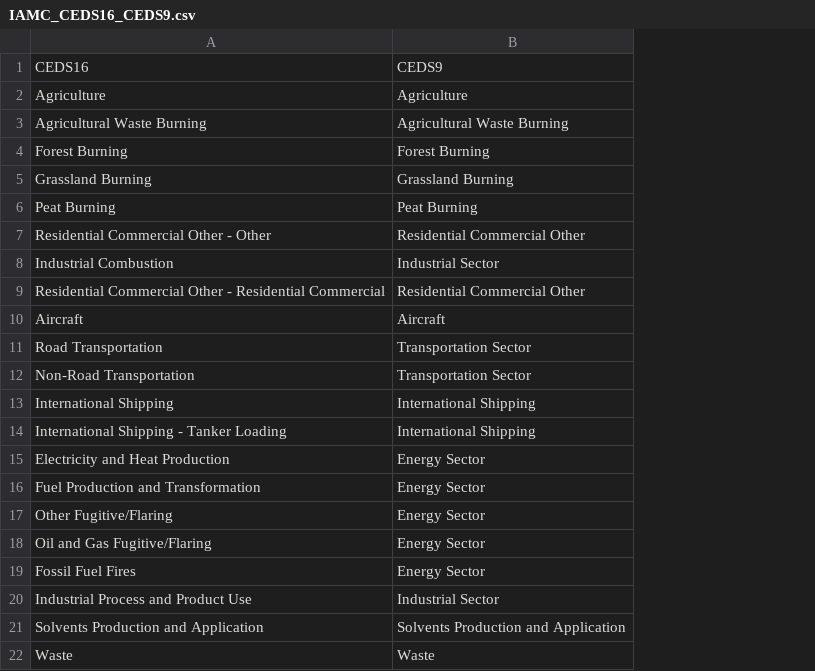
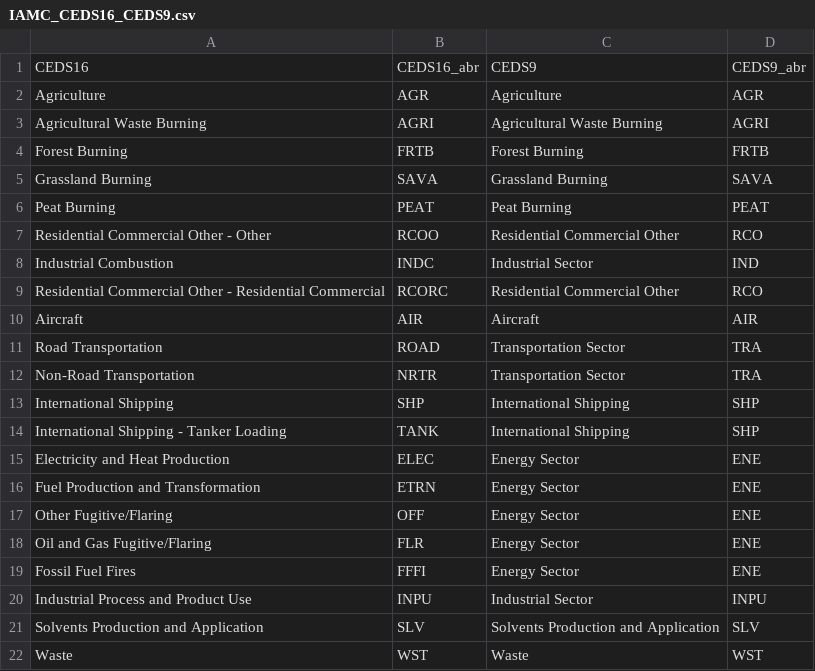
Before and after one commit to iiasa/emissions_downscaling, a CSV file: input/mappings/IAMC_CEDS16_CEDS9.csv, drawn as a sheet; the diff names each change by its address in the sheet, - before the commit and + after, or states it on an @@ line.

```diff
--- a/input/mappings/IAMC_CEDS16_CEDS9.csv
+++ b/input/mappings/IAMC_CEDS16_CEDS9.csv
+column B, rows 1-22: CEDS16_abr | AGR | AGRI | FRTB | SAVA | PEAT | RCOO | INDC | RCORC | AIR | ROAD | NRTR | SHP | TANK | ELEC | ETRN | OFF | FLR | FFFI | INPU | SLV | WST
+column D, rows 1-22: CEDS9_abr | AGR | AGRI | FRTB | SAVA | PEAT | RCO | IND | RCO | AIR | TRA | TRA | SHP | SHP | ENE | ENE | ENE | ENE | ENE | INPU | SLV | WST
```
Also changed, not shown: input/gridding/gridding-mappings/VOC_id_name_mapping.csv, 8 other files.
